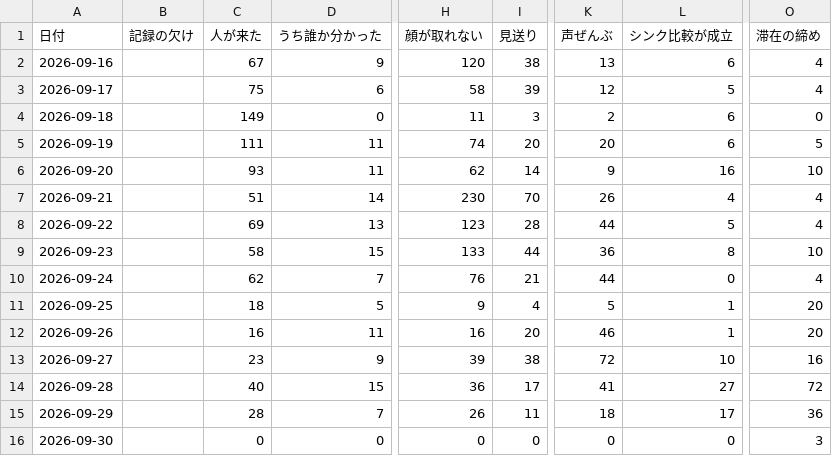
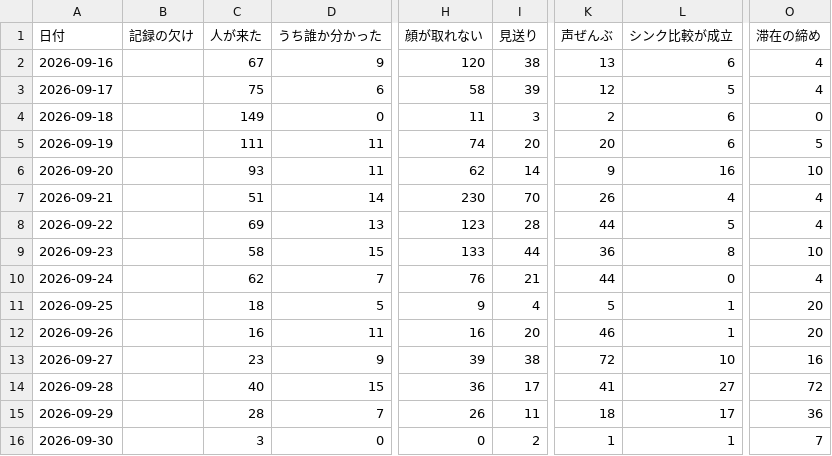
Before and after one commit to kengiftology/arigato, a CSV file: docs/毎日の数字.csv, drawn as a sheet; only a part is shown, gaps mark what is left out; the diff names each change by its address in the sheet, - before the commit and + after, or states it on an @@ line.

```diff
--- a/docs/毎日の数字.csv
+++ b/docs/毎日の数字.csv
-C16 (人が来た): 0
+C16 (人が来た): 3
-I16 (見送り): 0
+I16 (見送り): 2
-K16 (声ぜんぶ): 0
+K16 (声ぜんぶ): 1
-L16 (シンク比較が成立): 0
+L16 (シンク比較が成立): 1
-O16 (滞在の締め): 3
+O16 (滞在の締め): 7
```
Also changed, not shown: 1 other file.
